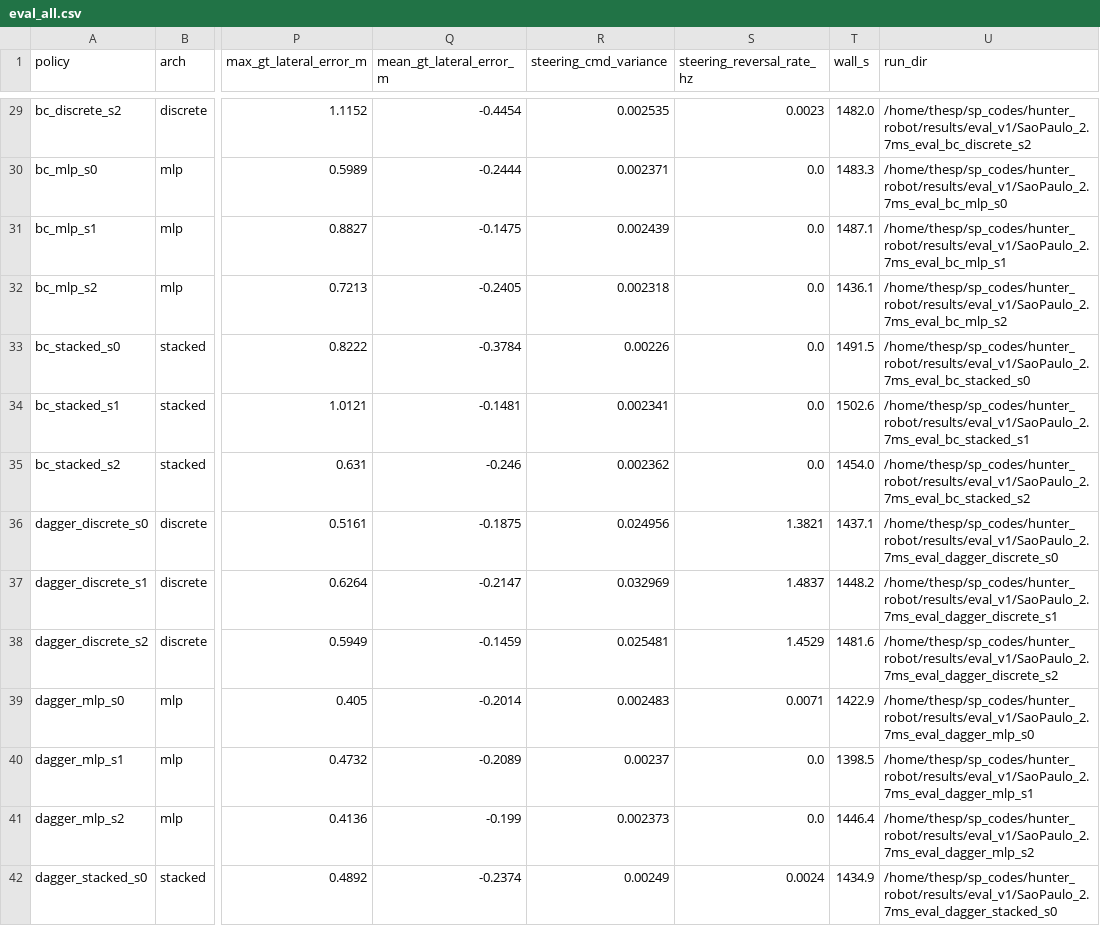
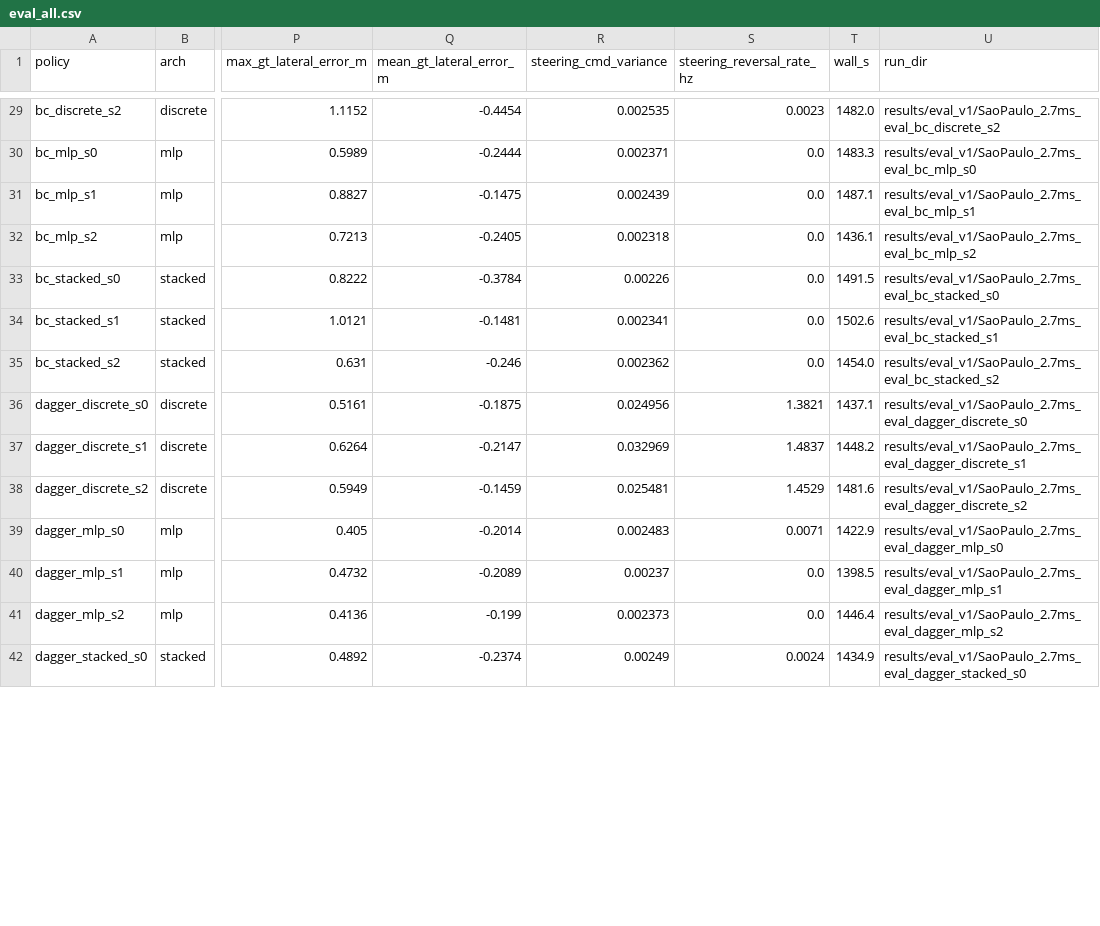
Before and after one commit to Spnh2000/Hunter_ImitationLearning, a CSV file: results/eval_v1/eval_all.csv, drawn as a sheet; only a part is shown, gaps mark what is left out; the diff covers the shown part only; the diff names each change by its address in the sheet, - before the commit and + after, or states it on an @@ line.

```diff
--- a/results/eval_v1/eval_all.csv
+++ b/results/eval_v1/eval_all.csv
-U29 (run_dir): /home/thesp/sp_codes/hunter_robot/results/eval_v1/SaoPaulo_2.7ms_eval_bc_discrete_s2
+U29 (run_dir): results/eval_v1/SaoPaulo_2.7ms_eval_bc_discrete_s2
-U30 (run_dir): /home/thesp/sp_codes/hunter_robot/results/eval_v1/SaoPaulo_2.7ms_eval_bc_mlp_s0
+U30 (run_dir): results/eval_v1/SaoPaulo_2.7ms_eval_bc_mlp_s0
-U31 (run_dir): /home/thesp/sp_codes/hunter_robot/results/eval_v1/SaoPaulo_2.7ms_eval_bc_mlp_s1
+U31 (run_dir): results/eval_v1/SaoPaulo_2.7ms_eval_bc_mlp_s1
-U32 (run_dir): /home/thesp/sp_codes/hunter_robot/results/eval_v1/SaoPaulo_2.7ms_eval_bc_mlp_s2
+U32 (run_dir): results/eval_v1/SaoPaulo_2.7ms_eval_bc_mlp_s2
-U33 (run_dir): /home/thesp/sp_codes/hunter_robot/results/eval_v1/SaoPaulo_2.7ms_eval_bc_stacked_s0
+U33 (run_dir): results/eval_v1/SaoPaulo_2.7ms_eval_bc_stacked_s0
-U34 (run_dir): /home/thesp/sp_codes/hunter_robot/results/eval_v1/SaoPaulo_2.7ms_eval_bc_stacked_s1
+U34 (run_dir): results/eval_v1/SaoPaulo_2.7ms_eval_bc_stacked_s1
-U35 (run_dir): /home/thesp/sp_codes/hunter_robot/results/eval_v1/SaoPaulo_2.7ms_eval_bc_stacked_s2
+U35 (run_dir): results/eval_v1/SaoPaulo_2.7ms_eval_bc_stacked_s2
-U36 (run_dir): /home/thesp/sp_codes/hunter_robot/results/eval_v1/SaoPaulo_2.7ms_eval_dagger_discrete_s0
+U36 (run_dir): results/eval_v1/SaoPaulo_2.7ms_eval_dagger_discrete_s0
-U37 (run_dir): /home/thesp/sp_codes/hunter_robot/results/eval_v1/SaoPaulo_2.7ms_eval_dagger_discrete_s1
+U37 (run_dir): results/eval_v1/SaoPaulo_2.7ms_eval_dagger_discrete_s1
-U38 (run_dir): /home/thesp/sp_codes/hunter_robot/results/eval_v1/SaoPaulo_2.7ms_eval_dagger_discrete_s2
+U38 (run_dir): results/eval_v1/SaoPaulo_2.7ms_eval_dagger_discrete_s2
-U39 (run_dir): /home/thesp/sp_codes/hunter_robot/results/eval_v1/SaoPaulo_2.7ms_eval_dagger_mlp_s0
+U39 (run_dir): results/eval_v1/SaoPaulo_2.7ms_eval_dagger_mlp_s0
-U40 (run_dir): /home/thesp/sp_codes/hunter_robot/results/eval_v1/SaoPaulo_2.7ms_eval_dagger_mlp_s1
+U40 (run_dir): results/eval_v1/SaoPaulo_2.7ms_eval_dagger_mlp_s1
-U41 (run_dir): /home/thesp/sp_codes/hunter_robot/results/eval_v1/SaoPaulo_2.7ms_eval_dagger_mlp_s2
+U41 (run_dir): results/eval_v1/SaoPaulo_2.7ms_eval_dagger_mlp_s2
-U42 (run_dir): /home/thesp/sp_codes/hunter_robot/results/eval_v1/SaoPaulo_2.7ms_eval_dagger_stacked_s0
+U42 (run_dir): results/eval_v1/SaoPaulo_2.7ms_eval_dagger_stacked_s0
```
Also changed, not shown: 70 edited cells elsewhere in this file, results/eval_v1/eval.csv, 14 other files.
